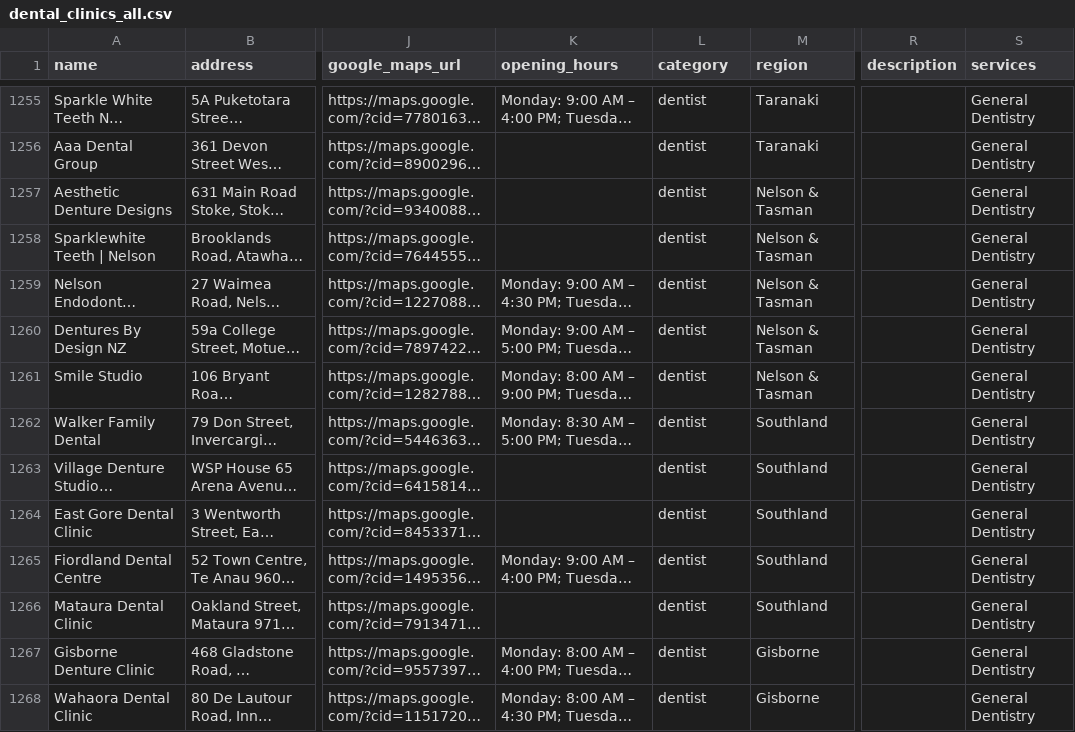
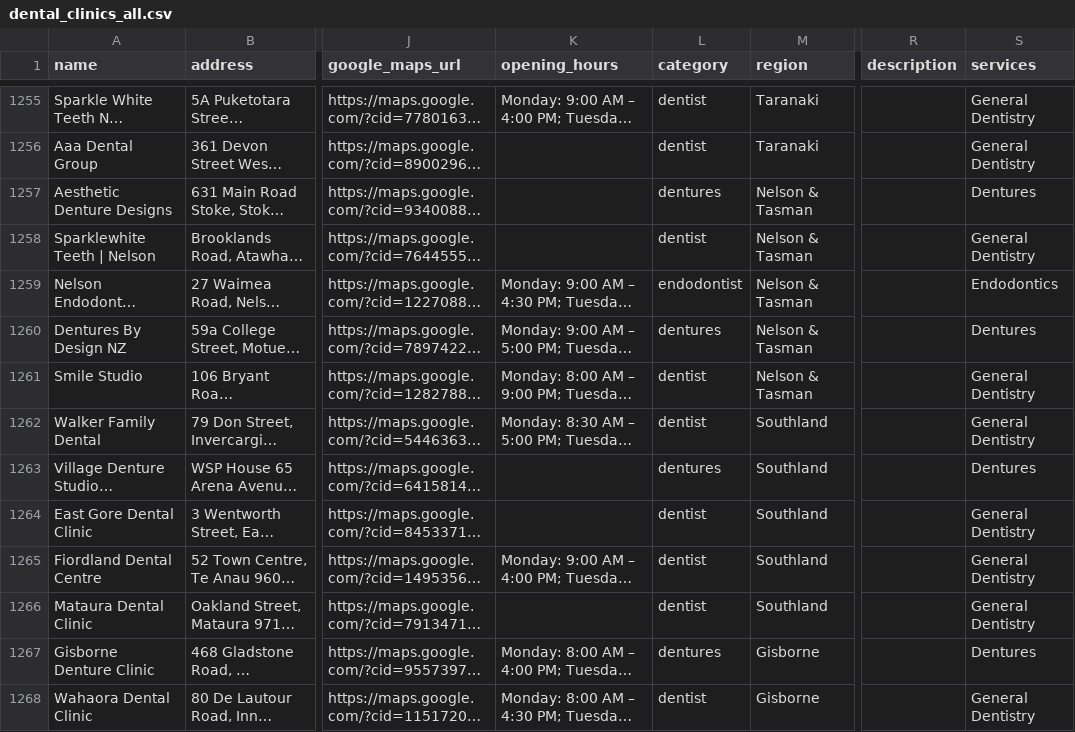
Before and after one commit to The-Directory-Guys/Dental.Directory, a CSV file: dental_clinics_all.csv, drawn as a sheet; only a part is shown, gaps mark what is left out; long unchanged cells end in …; the diff covers the shown part only; the diff names each change by its address in the sheet, - before the commit and + after, or states it on an @@ line.

```diff
--- a/dental_clinics_all.csv
+++ b/dental_clinics_all.csv
-L1257 (category): dentist
+L1257 (category): dentures
-S1257 (services): General Dentistry
+S1257 (services): Dentures
-L1259 (category): dentist
+L1259 (category): endodontist
-S1259 (services): General Dentistry
+S1259 (services): Endodontics
-L1260 (category): dentist
+L1260 (category): dentures
-S1260 (services): General Dentistry
+S1260 (services): Dentures
-L1263 (category): dentist
+L1263 (category): dentures
-S1263 (services): General Dentistry
+S1263 (services): Dentures
-L1267 (category): dentist
+L1267 (category): dentures
-S1267 (services): General Dentistry
+S1267 (services): Dentures
```
Also changed, not shown: 160 edited cells elsewhere in this file, 4 other files.
